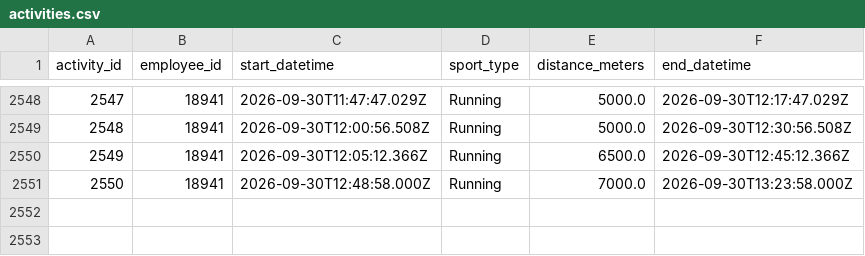
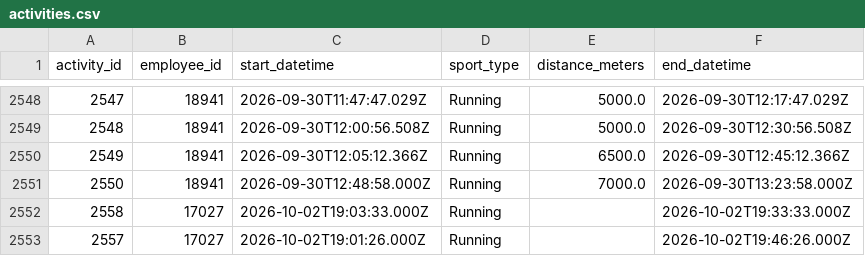
Before and after one commit to Fatima012020/Creez_et_automatisez_une_architecture_de_donnees_THIAM_Fatou, a CSV file: data/powerbi/activities.csv, drawn as a sheet; only a part is shown, gaps mark what is left out; the diff names each change by its address in the sheet, - before the commit and + after, or states it on an @@ line.

Commit message:
Finalisation du pipeline Sport Data Solution et livrables de soutenance

```diff
--- a/data/powerbi/activities.csv
+++ b/data/powerbi/activities.csv
+row 2552: 2558 | 17027 | 2026-10-02T19:03:33.000Z | Running |  | 2026-10-02T19:33:33.000Z
+row 2553: 2557 | 17027 | 2026-10-02T19:01:26.000Z | Running |  | 2026-10-02T19:46:26.000Z
```
Also changed, not shown: data/powerbi/employee_benefits.csv, 6 other files.
